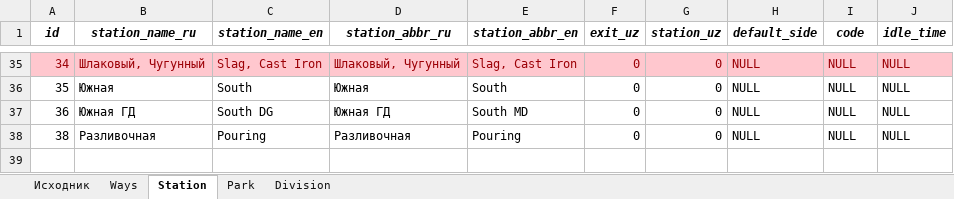
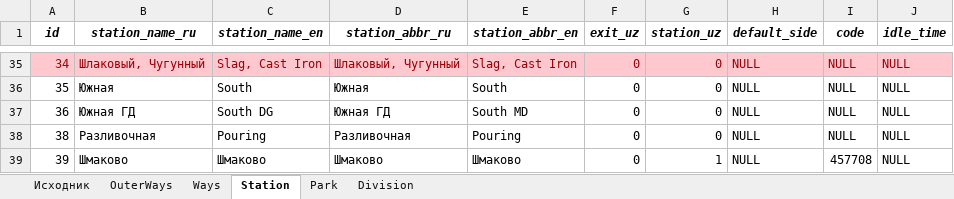
Before and after one commit to ealevchenko/IDS-RailWay, an Excel workbook: Documents/Directory/Справочник ж.д. путей 18.09.2020.xlsx, sheet Station, drawn as a sheet; only a part is shown, gaps mark what is left out; values as stored, in another font and other column widths than the file's, no borders; the diff names each change by its address in the sheet, - before the commit and + after, or states it on an @@ line.

```diff
--- a/Documents/Directory/Справочник ж.д. путей 18.09.2020.xlsx (sheet Station)
+++ b/Documents/Directory/Справочник ж.д. путей 18.09.2020.xlsx (sheet Station)
+sheet tab: OuterWays
+row 39: 39 | Шмаково | Шмаково | Шмаково | Шмаково | 0 | 1 | NULL | 457708 | NULL
```
Also changed, not shown: sheet Ways, sheet Исходник, 1 other file.
